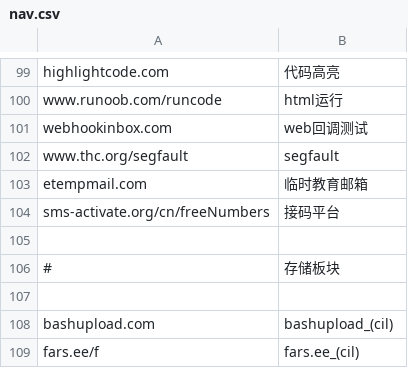
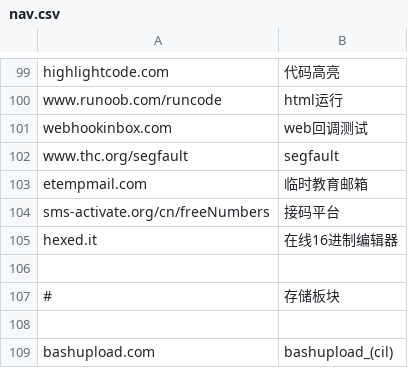
Before and after one commit to nibazshab/shu, a CSV file: nav.csv, drawn as a sheet; only a part is shown, gaps mark what is left out; the shorter side is filled out with more unchanged rows; the diff names each change by its address in the sheet, - before the commit and + after, or states it on an @@ line.

Commit message:
Update nav.csv

```diff
--- a/nav.csv
+++ b/nav.csv
+row 105: hexed.it | 在线16进制编辑器
```
